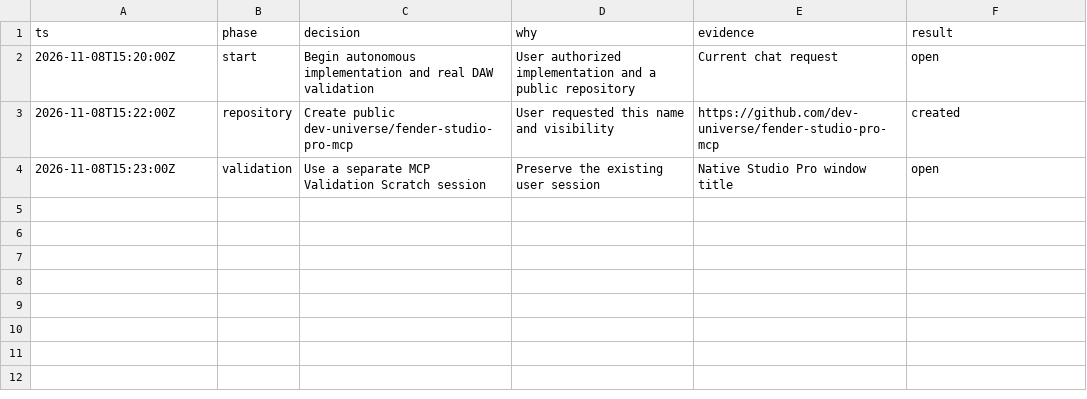
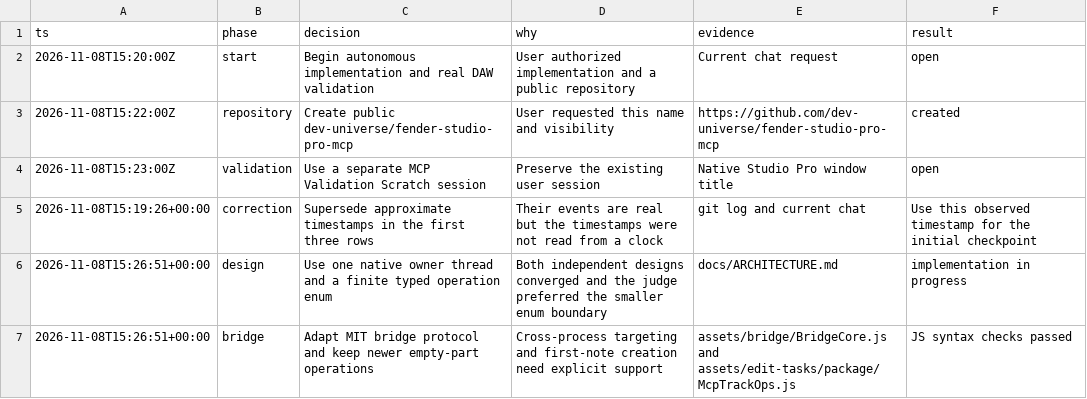
Before and after one commit to dev-universe/fender-studio-pro-mcp, a TSV file: docs/DECISIONS.tsv, drawn as a sheet.

Commit message:
feat(bridge): add guarded DAW edit bridge
Bind edits to a bridge session and document token. Reject stale requests and arbitrary script execution. Preserve upstream MIT notices.

```diff
--- a/docs/DECISIONS.tsv
+++ b/docs/DECISIONS.tsv
@@ -4 +4,4 @@ ts	phase	decision	why	evidence	result
 2026-11-08T15:23:00Z	validation	Use a separate MCP Validation Scratch session	Preserve the existing user session	Native Studio Pro window title	open
+2026-11-08T15:19:26+00:00	correction	Supersede approximate timestamps in the first three rows	Their events are real but the timestamps were not read from a clock	git log and current chat	Use this observed timestamp for the initial checkpoint
+2026-11-08T15:26:51+00:00	design	Use one native owner thread and a finite typed operation enum	Both independent designs converged and the judge preferred the smaller enum boundary	docs/ARCHITECTURE.md	implementation in progress
+2026-11-08T15:26:51+00:00	bridge	Adapt MIT bridge protocol and keep newer empty-part operations	Cross-process targeting and first-note creation need explicit support	assets/bridge/BridgeCore.js and assets/edit-tasks/package/McpTrackOps.js	JS syntax checks passed
```
Also changed, not shown: 21 other files.
